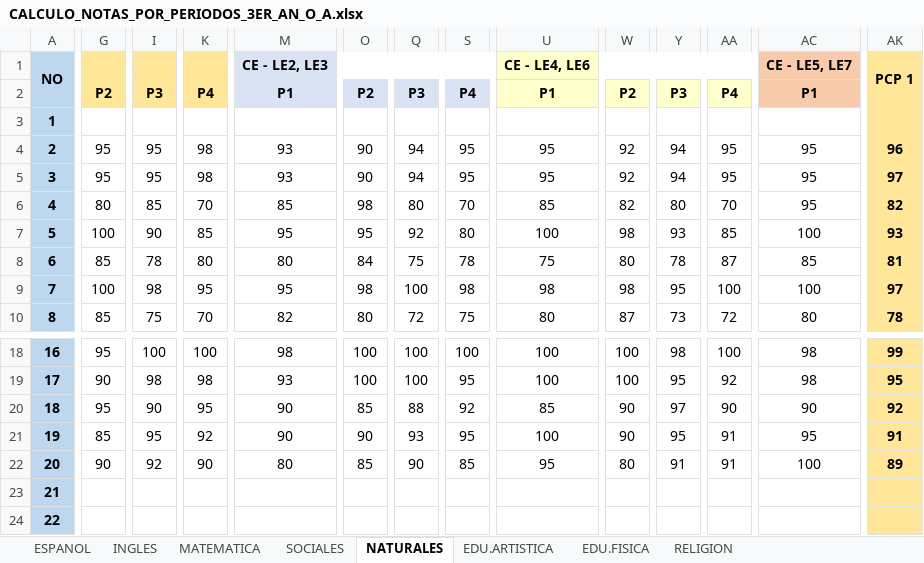
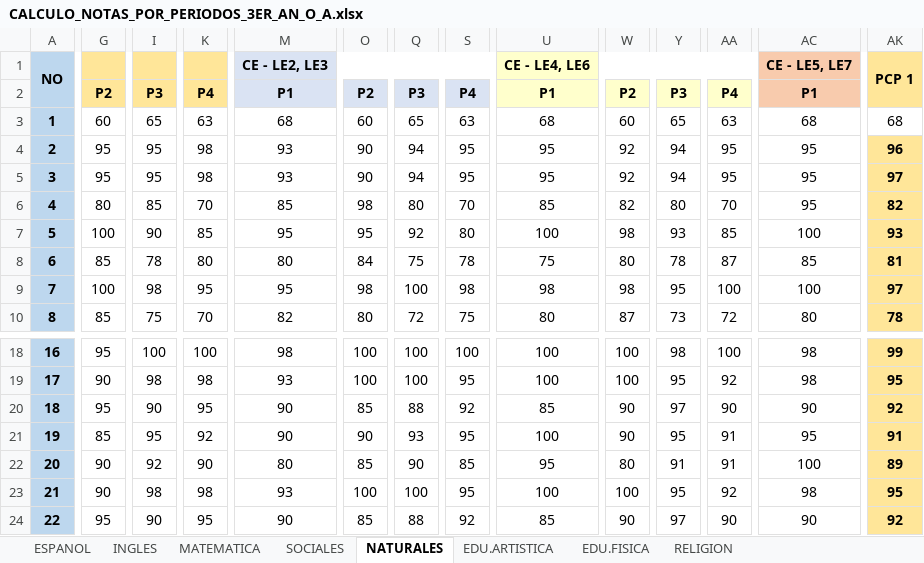
Before and after one commit to jotaad3/NOTAS-2026-2027, an Excel workbook: CALCULO_NOTAS_POR_PERIODOS_3ER_AN_O_A.xlsx, sheet NATURALES, drawn as a sheet; only a part is shown, gaps mark what is left out; values as stored, in another font and other column widths than the file's, no borders; conditional formats not drawn; the diff covers the shown part only; the diff names each change by its address in the sheet, - before the commit and + after, or states it on an @@ line.

```diff
--- a/CALCULO_NOTAS_POR_PERIODOS_3ER_AN_O_A.xlsx (sheet NATURALES)
+++ b/CALCULO_NOTAS_POR_PERIODOS_3ER_AN_O_A.xlsx (sheet NATURALES)
-G3: (empty)
+G3: 60
-I3: (empty)
+I3: 65
-K3: (empty)
+K3: 63
-M3 (CE - LE2, LE3): (empty)
+M3 (CE - LE2, LE3): 68
-O3: (empty)
+O3: 60
-Q3: (empty)
+Q3: 65
-S3: (empty)
+S3: 63
-U3 (CE - LE4, LE6): (empty)
+U3 (CE - LE4, LE6): 68
-W3: (empty)
+W3: 60
-Y3: (empty)
+Y3: 65
-AA3: (empty)
+AA3: 63
-AC3 (CE - LE5, LE7): (empty)
+AC3 (CE - LE5, LE7): 68
-AK3 (PCP 1): (empty)
+AK3 (PCP 1): 68
-AK3 fill: #FFE699
+AK3 fill: none
-G23: (empty)
+G23: 90
-I23: (empty)
+I23: 98
-K23: (empty)
+K23: 98
-M23 (CE - LE2, LE3): (empty)
+M23 (CE - LE2, LE3): 93
-O23: (empty)
+O23: 100
-Q23: (empty)
+Q23: 100
-S23: (empty)
+S23: 95
-U23 (CE - LE4, LE6): (empty)
+U23 (CE - LE4, LE6): 100
-W23: (empty)
+W23: 100
-Y23: (empty)
+Y23: 95
-AA23: (empty)
+AA23: 92
-AC23 (CE - LE5, LE7): (empty)
+AC23 (CE - LE5, LE7): 98
-AK23 (PCP 1): (empty)
+AK23 (PCP 1): 95
-G24: (empty)
+G24: 95
-I24: (empty)
+I24: 90
-K24: (empty)
+K24: 95
-M24 (CE - LE2, LE3): (empty)
+M24 (CE - LE2, LE3): 90
-O24: (empty)
+O24: 85
-Q24: (empty)
+Q24: 88
-S24: (empty)
+S24: 92
-U24 (CE - LE4, LE6): (empty)
+U24 (CE - LE4, LE6): 85
-W24: (empty)
+W24: 90
-Y24: (empty)
+Y24: 97
-AA24: (empty)
+AA24: 90
-AC24 (CE - LE5, LE7): (empty)
+AC24 (CE - LE5, LE7): 90
-AK24 (PCP 1): (empty)
+AK24 (PCP 1): 92
```
Also changed, not shown: 228 edited cells and cell formats elsewhere in this sheet, sheet SOCIALES, sheet RELIGION, sheet EDU.FISICA, sheet ESPANOL, sheet MATEMATICA, sheet INGLES, 1 more sheet.
